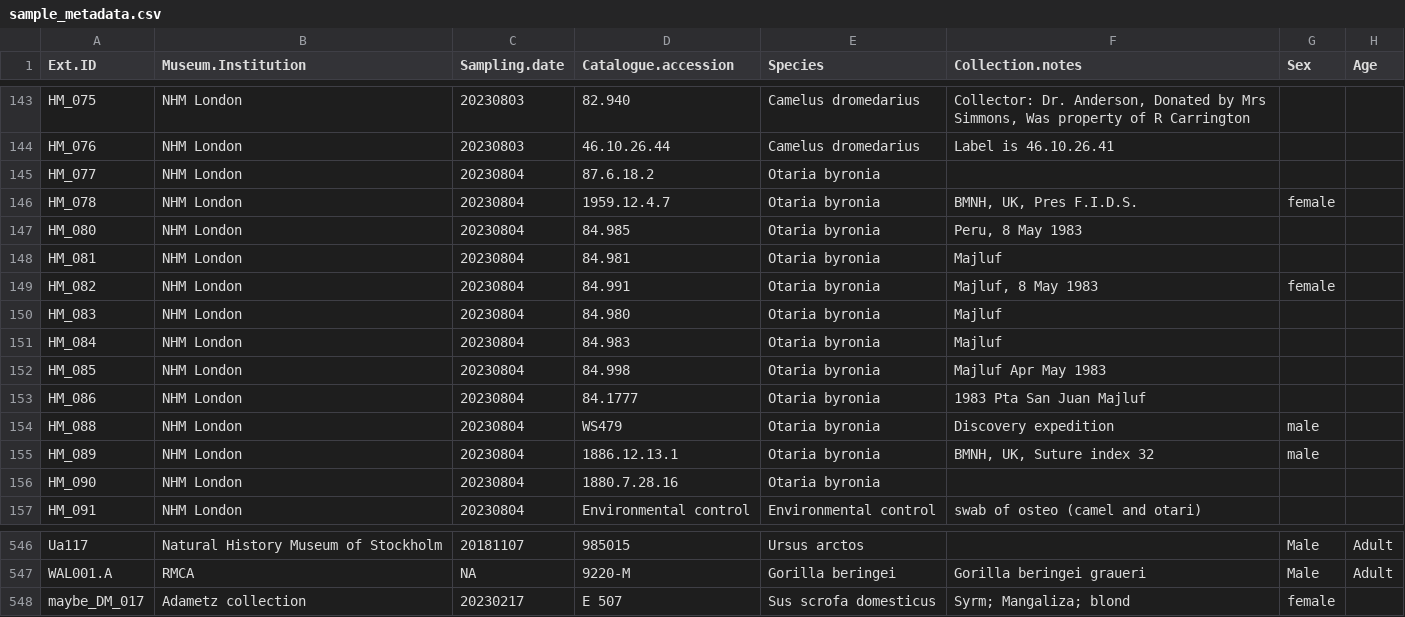
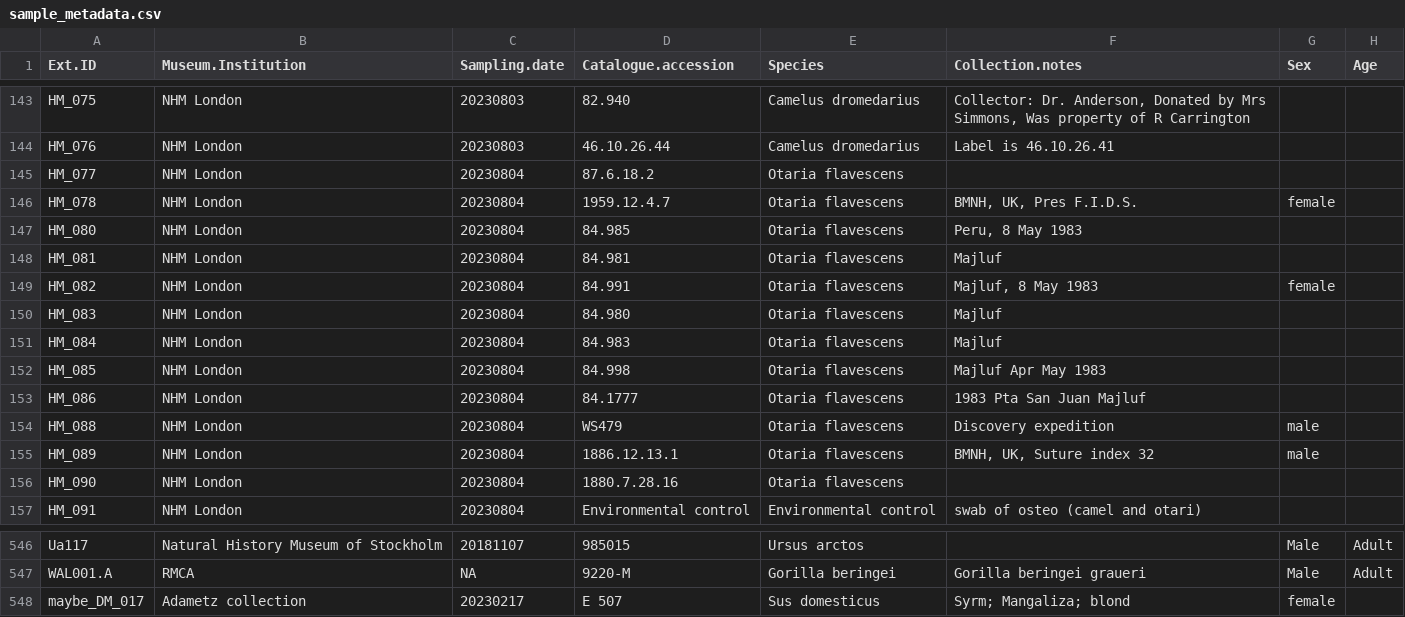
Before and after one commit to markella-moraitou/mammal_oral_microbiome_stats, a CSV file: input/sample_metadata.csv, drawn as a sheet; only a part is shown, gaps mark what is left out; the diff covers the shown part only; the diff names each change by its address in the sheet, - before the commit and + after, or states it on an @@ line.

Commit message:
Updated species names and added Elton traits dietary data

```diff
--- a/input/sample_metadata.csv
+++ b/input/sample_metadata.csv
-E145:E156 (Species): Otaria byronia
+E145:E156 (Species): Otaria flavescens
-E548 (Species): Sus scrofa domesticus
+E548 (Species): Sus domesticus
```
Also changed, not shown: 39 edited cells elsewhere in this file, input/host_traits.csv, input/palettes/species_palette.csv, 20 other files.
